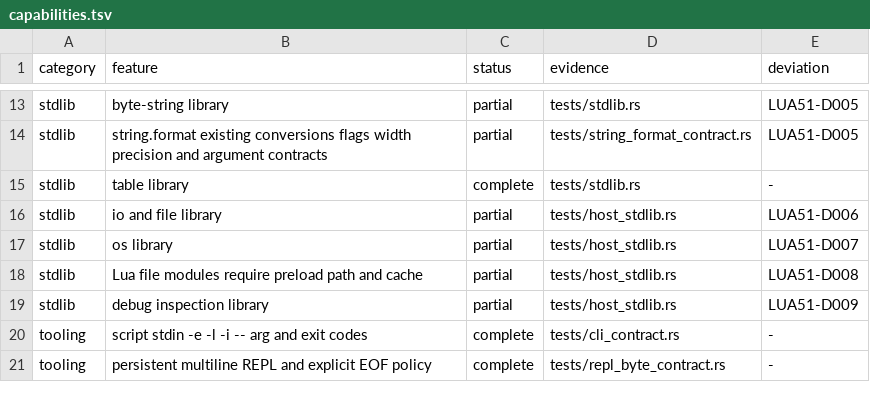
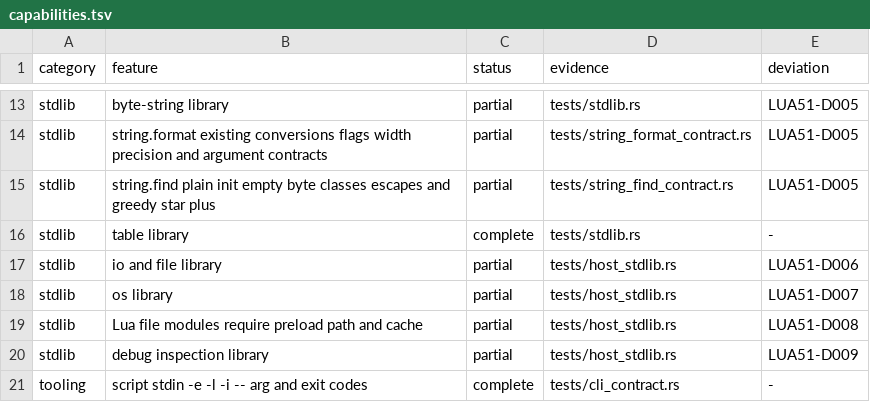
Before and after one commit to YanqingXu/lua_rust, a TSV file: book/code/v100-lua51-runtime/compatibility/capabilities.tsv, drawn as a sheet; only a part is shown, gaps mark what is left out; the shorter side is filled out with more unchanged rows; the diff names each change by its address in the sheet, - before the commit and + after, or states it on an @@ line.

Commit message:
feat: refine v1.0 string.find compatibility and teaching
Implement bounded byte-pattern matching with plain/init routing, lazy atom errors, and greedy retries.
Add 75 official Lua 5.1.5 byte cases, problem-chain teaching, state diagrams, and exercises; retain D005 partial.

```diff
--- a/book/code/v100-lua51-runtime/compatibility/capabilities.tsv
+++ b/book/code/v100-lua51-runtime/compatibility/capabilities.tsv
+row 15: stdlib | string.find plain init empty byte classes escapes and greedy star plus | partial | tests/string_find_contract.rs | LUA51-D005
```
Also changed, not shown: book/code/v100-lua51-runtime/compatibility/deviations.tsv, 24 other files.
